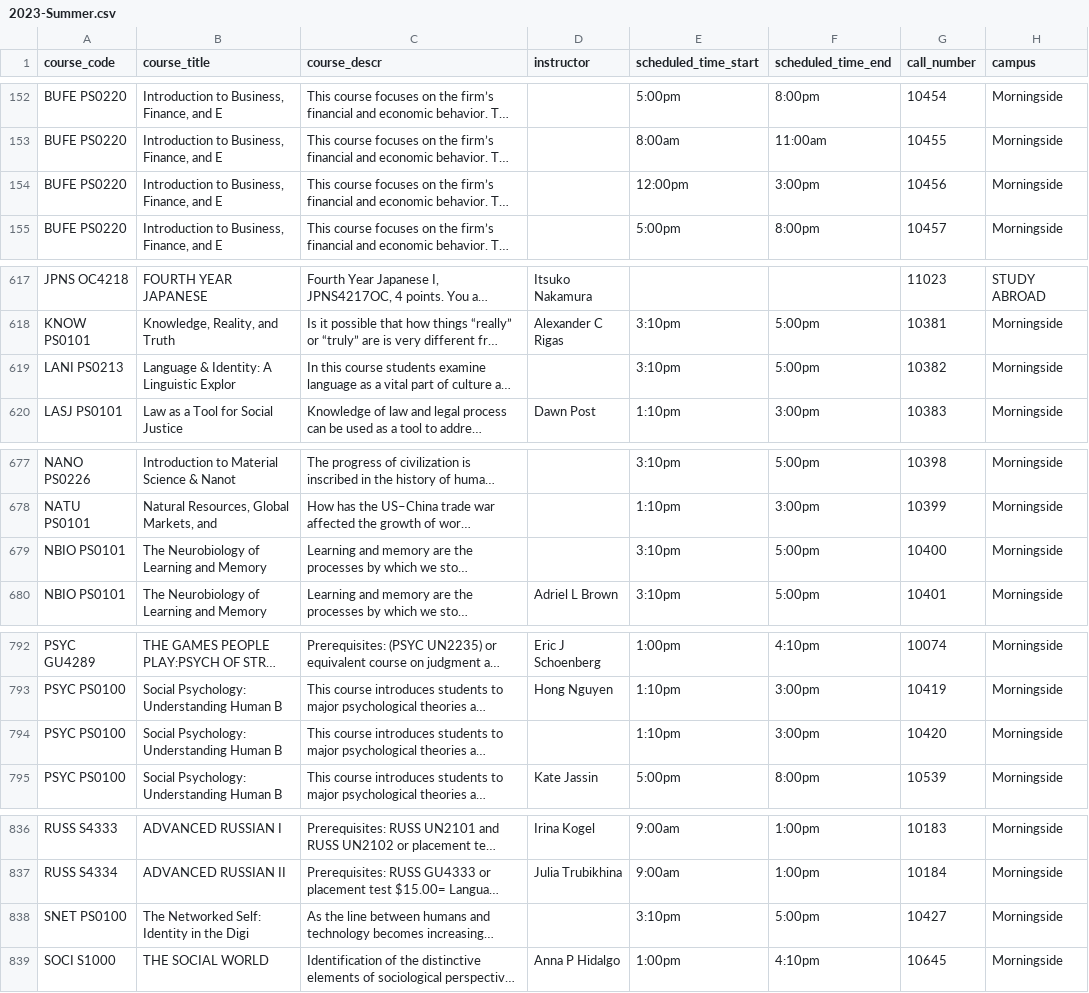
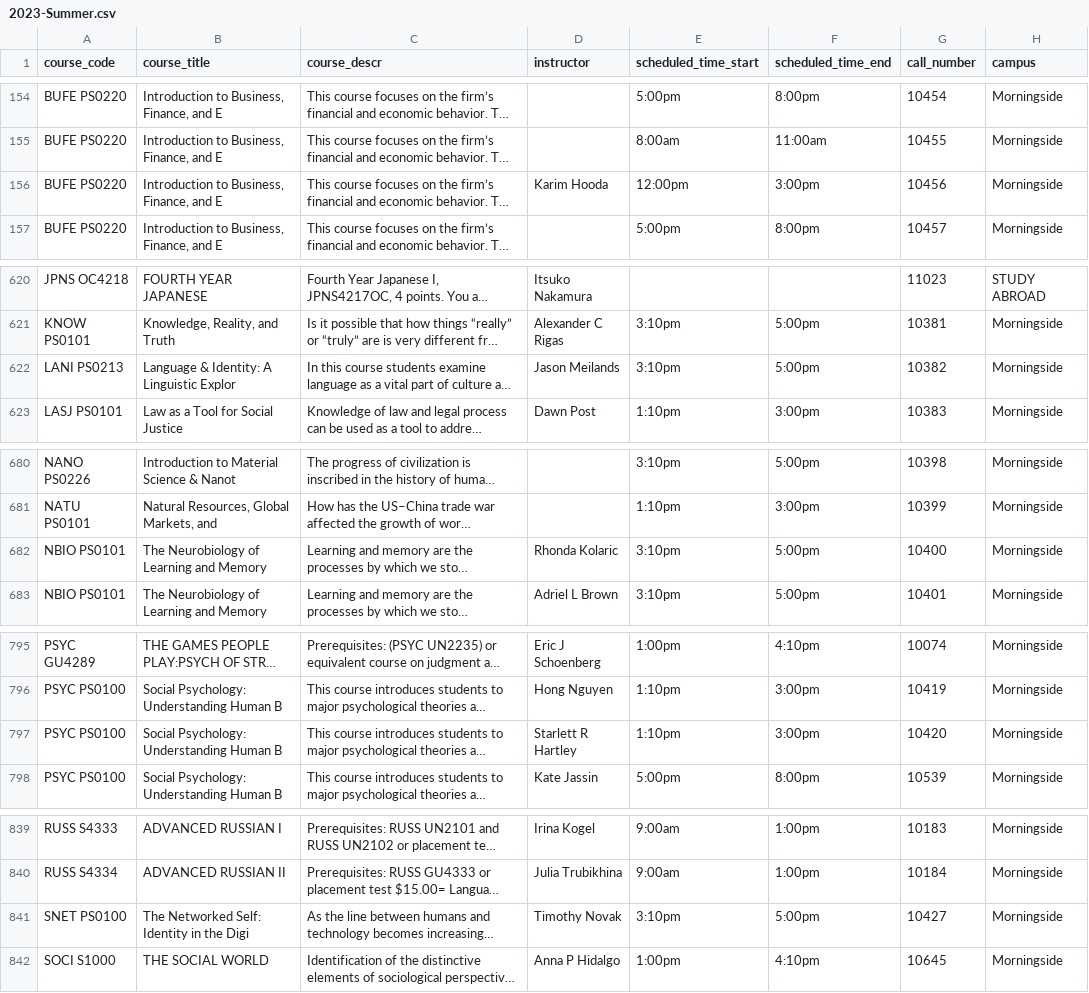
Before and after one commit to soid/columbia-catalog-data, a CSV file: classes/2023-Summer.csv, drawn as a sheet; only a part is shown, gaps mark what is left out; long unchanged cells end in …; addresses are those after the commit; the diff covers the shown part only; the diff names each change by its address in the sheet, - before the commit and + after, or states it on an @@ line.

```diff
--- a/classes/2023-Summer.csv
+++ b/classes/2023-Summer.csv
-D156 (instructor): (empty)
+D156 (instructor): Karim Hooda
-D622 (instructor): (empty)
+D622 (instructor): Jason Meilands
-D682 (instructor): (empty)
+D682 (instructor): Rhonda Kolaric
-D797 (instructor): (empty)
+D797 (instructor): Starlett R Hartley
-D841 (instructor): (empty)
+D841 (instructor): Timothy Novak
```
Also changed, not shown: 3 added rows and 18 edited cells elsewhere in this file, 8 other files.
